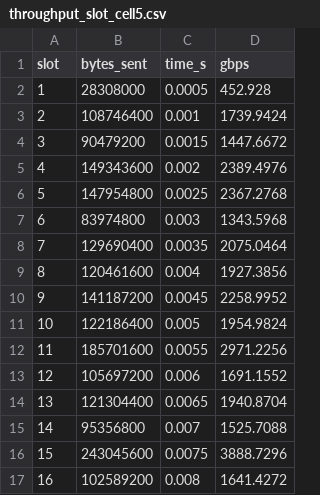
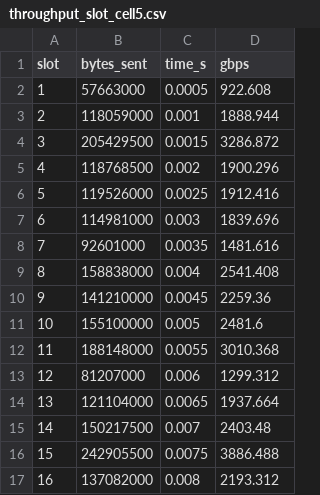
Before and after one commit to Secret-moon128/Snack-Overload, a CSV file: Backend/data/cleaned/throughput_slot_cell5.csv, drawn as a sheet; only a part is shown; the diff covers the shown part only.

```diff
--- a/Backend/data/cleaned/throughput_slot_cell5.csv
+++ b/Backend/data/cleaned/throughput_slot_cell5.csv
@@ -1,17 +1,17 @@
 slot,bytes_sent,time_s,gbps
-1,28308000,0.0005,452.928
-2,108746400,0.001,1739.9424
-3,90479200,0.0015,1447.6672
-4,149343600,0.002,2389.4976
-5,147954800,0.0025,2367.2768
-6,83974800,0.003,1343.5968
-7,129690400,0.0035,2075.0464
-8,120461600,0.004,1927.3856
-9,141187200,0.0045,2258.9952
-10,122186400,0.005,1954.9824
-11,185701600,0.0055,2971.2256
-12,105697200,0.006,1691.1552
-13,121304400,0.0065,1940.8704
-14,95356800,0.007,1525.7088
-15,243045600,0.0075,3888.7296
-16,102589200,0.008,1641.4272
+1,57663000,0.0005,922.608
+2,118059000,0.001,1888.944
+3,205429500,0.0015,3286.872
+4,118768500,0.002,1900.296
+5,119526000,0.0025,1912.416
+6,114981000,0.003,1839.696
+7,92601000,0.0035,1481.616
+8,158838000,0.004,2541.408
+9,141210000,0.0045,2259.36
+10,155100000,0.005,2481.6
+11,188148000,0.0055,3010.368
+12,81207000,0.006,1299.312
+13,121104000,0.0065,1937.664
+14,150217500,0.007,2403.48
+15,242905500,0.0075,3886.488
+16,137082000,0.008,2193.312
```
Also changed, not shown: 88 edited cells elsewhere in this file, Backend/data/cleaned/throughput_slot_cell11.csv, Backend/data/cleaned/throughput_slot_cell16.csv, 52 other files.
